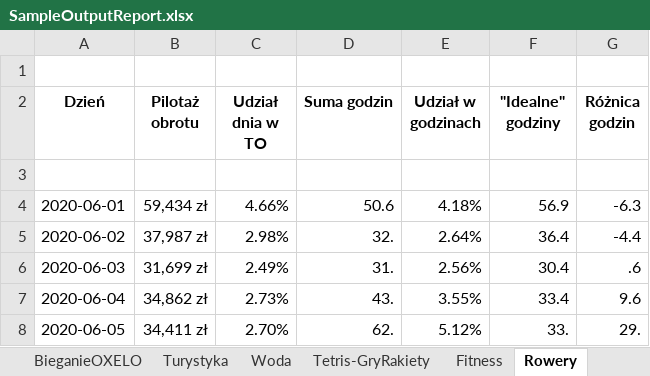
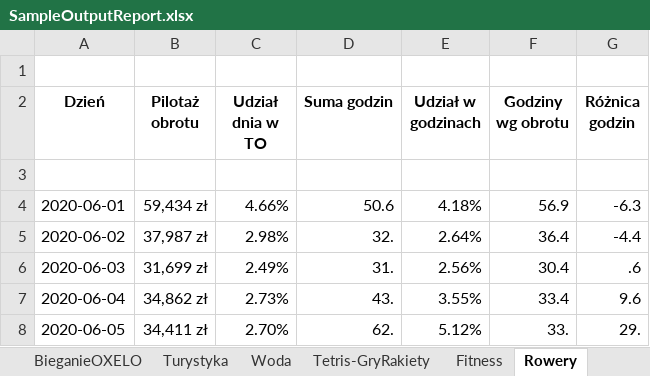
Before and after one commit to StanislawNagorski/AgendaCheck, an Excel workbook: SampleOutputReport.xlsx, sheet Rowery, drawn as a sheet; only a part is shown; values as stored, in another font and other column widths than the file's, no borders; charts and pictures not drawn; the diff names each change by its address in the sheet, - before the commit and + after, or states it on an @@ line.

```diff
--- a/SampleOutputReport.xlsx (sheet Rowery)
+++ b/SampleOutputReport.xlsx (sheet Rowery)
-F2: "Idealne" godziny
+F2: Godziny wg obrotu
```
Also changed, not shown: sheet Total, sheet Tetris-GryRakiety, sheet Turystyka, sheet Woda, sheet BieganieOXELO, sheet Fitness, charts or pictures, 8 other files.
